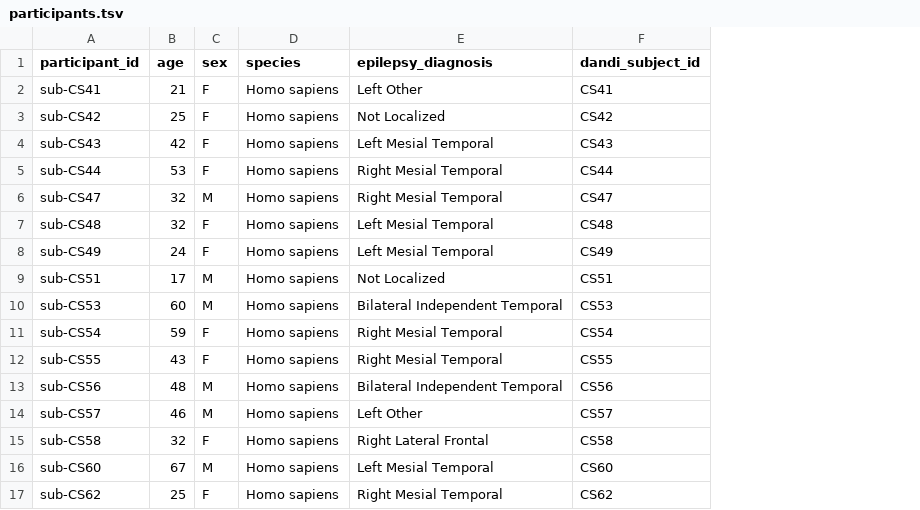
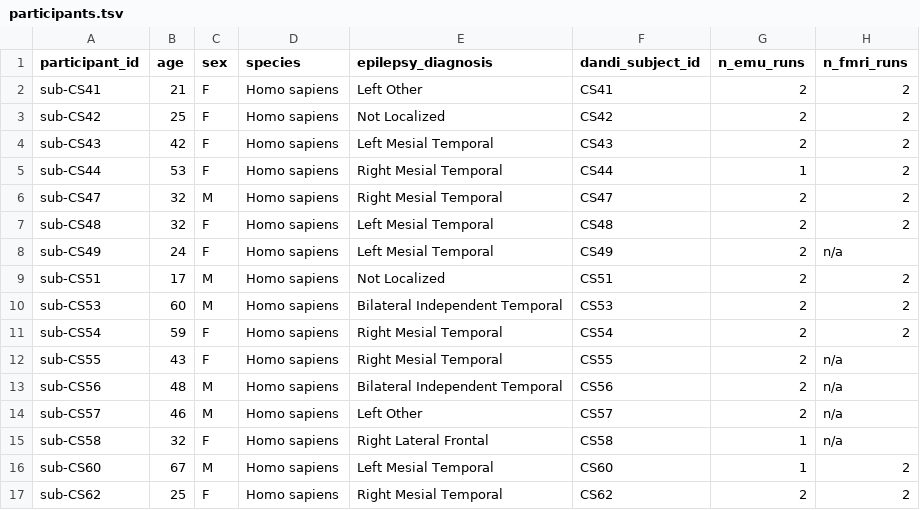
Before and after one commit to nemarDatasets/nm000357, a TSV file: participants.tsv, drawn as a sheet; the diff names each change by its address in the sheet, - before the commit and + after, or states it on an @@ line.

Commit message:
participants: add EMU and fMRI run counts from Keles et al. 2024 Sci Data Table 1 (age/sex/diagnosis re-verified 16/16)

```diff
--- a/participants.tsv
+++ b/participants.tsv
+column G (n_emu_runs), rows 2-17: 2 | 2 | 2 | 1 | 2 | 2 | 2 | 2 | 2 | 2 | 2 | 2 | 2 | 1 | 1 | 2
+column H (n_fmri_runs), rows 2-17: 2 | 2 | 2 | 2 | 2 | 2 | n/a | 2 | 2 | 2 | n/a | n/a | n/a | n/a | 2 | 2
```
Also changed, not shown: 1 other file.
